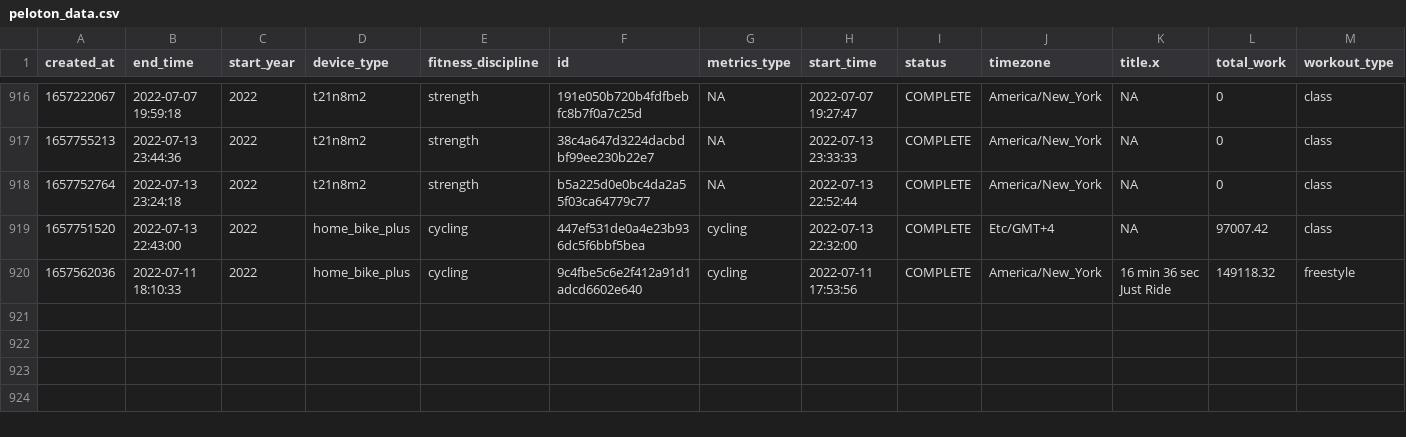
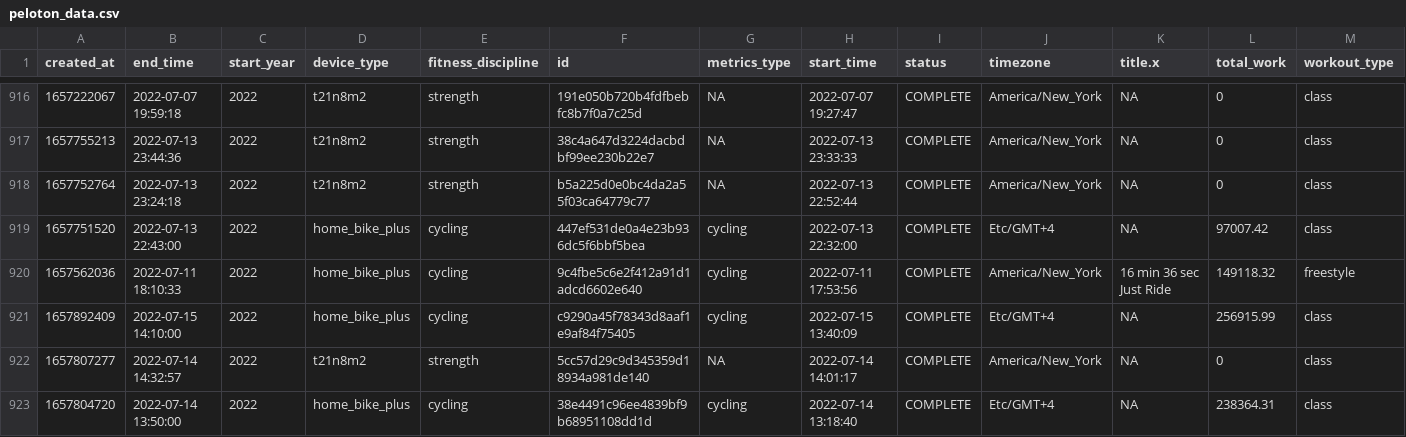
Before and after one commit to tashapiro/peloton-stats, a CSV file: data/peloton_data.csv, drawn as a sheet; only a part is shown, gaps mark what is left out; rows hold the shown columns only; the diff names each change by its address in the sheet, - before the commit and + after, or states it on an @@ line.

Commit message:
Add files via upload

```diff
--- a/data/peloton_data.csv
+++ b/data/peloton_data.csv
+row 921: 1657892409 | 2022-07-15 14:10:00 | 2022 | home_bike_plus | cycling | c9290a45f78343d8aaf1e9af84f75405 | cycling | 2022-07-15 13:40:09 | COMPLETE | Etc/GMT+4 | NA | 256915.99 | class
+row 922: 1657807277 | 2022-07-14 14:32:57 | 2022 | t21n8m2 | strength | 5cc57d29c9d345359d18934a981de140 | NA | 2022-07-14 14:01:17 | COMPLETE | America/New_York | NA | 0 | class
+row 923: 1657804720 | 2022-07-14 13:50:00 | 2022 | home_bike_plus | cycling | 38e4491c96ee4839bf9b68951108dd1d | cycling | 2022-07-14 13:18:40 | COMPLETE | Etc/GMT+4 | NA | 238364.31 | class
```
